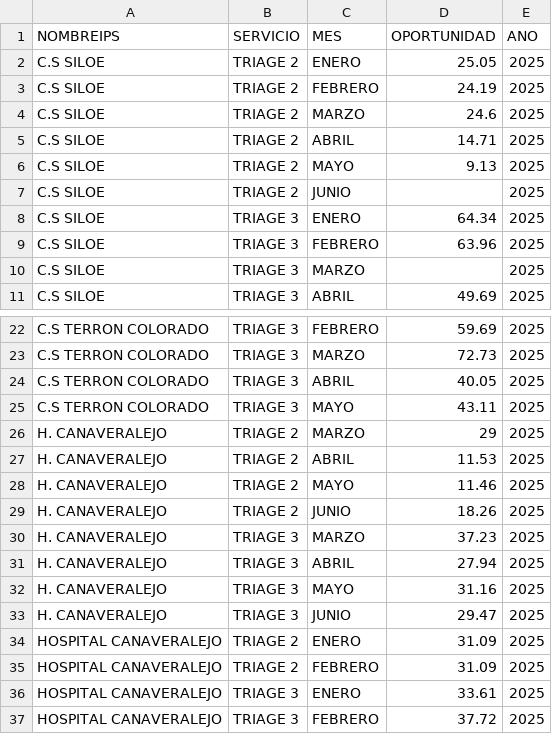
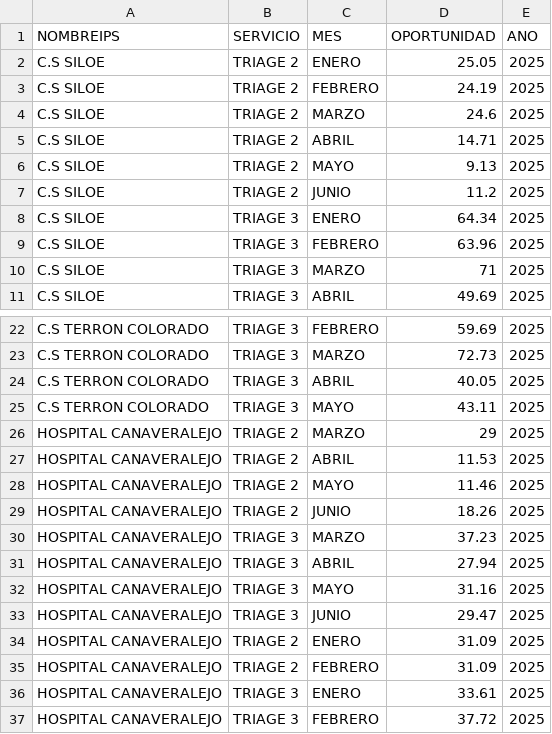
Before and after one commit to rizagal/predcitivocronicas, a CSV file: urgenciasindicadores.csv, drawn as a sheet; only a part is shown, gaps mark what is left out.

Commit message:
Add files via upload

```diff
--- a/urgenciasindicadores.csv
+++ b/urgenciasindicadores.csv
@@ -6,6 +6,6 @@ C.S SILOE,TRIAGE 2,ABRIL,14.71,2025
 C.S SILOE,TRIAGE 2,MAYO,9.13,2025
-C.S SILOE,TRIAGE 2,JUNIO,,2025
+C.S SILOE,TRIAGE 2,JUNIO,11.2,2025
 C.S SILOE,TRIAGE 3,ENERO,64.34,2025
 C.S SILOE,TRIAGE 3,FEBRERO,63.96,2025
-C.S SILOE,TRIAGE 3,MARZO,,2025
+C.S SILOE,TRIAGE 3,MARZO,71,2025
 C.S SILOE,TRIAGE 3,ABRIL,49.69,2025
@@ -25,10 +25,10 @@ C.S TERRON COLORADO,TRIAGE 3,ABRIL,40.05,2025
 C.S TERRON COLORADO,TRIAGE 3,MAYO,43.11,2025
-H. CANAVERALEJO,TRIAGE 2,MARZO,29,2025
-H. CANAVERALEJO,TRIAGE 2,ABRIL,11.53,2025
-H. CANAVERALEJO,TRIAGE 2,MAYO,11.46,2025
-H. CANAVERALEJO,TRIAGE 2,JUNIO,18.26,2025
-H. CANAVERALEJO,TRIAGE 3,MARZO,37.23,2025
-H. CANAVERALEJO,TRIAGE 3,ABRIL,27.94,2025
-H. CANAVERALEJO,TRIAGE 3,MAYO,31.16,2025
-H. CANAVERALEJO,TRIAGE 3,JUNIO,29.47,2025
+HOSPITAL CANAVERALEJO,TRIAGE 2,MARZO,29,2025
+HOSPITAL CANAVERALEJO,TRIAGE 2,ABRIL,11.53,2025
+HOSPITAL CANAVERALEJO,TRIAGE 2,MAYO,11.46,2025
+HOSPITAL CANAVERALEJO,TRIAGE 2,JUNIO,18.26,2025
+HOSPITAL CANAVERALEJO,TRIAGE 3,MARZO,37.23,2025
+HOSPITAL CANAVERALEJO,TRIAGE 3,ABRIL,27.94,2025
+HOSPITAL CANAVERALEJO,TRIAGE 3,MAYO,31.16,2025
+HOSPITAL CANAVERALEJO,TRIAGE 3,JUNIO,29.47,2025
 HOSPITAL CANAVERALEJO,TRIAGE 2,ENERO,31.09,2025
```
